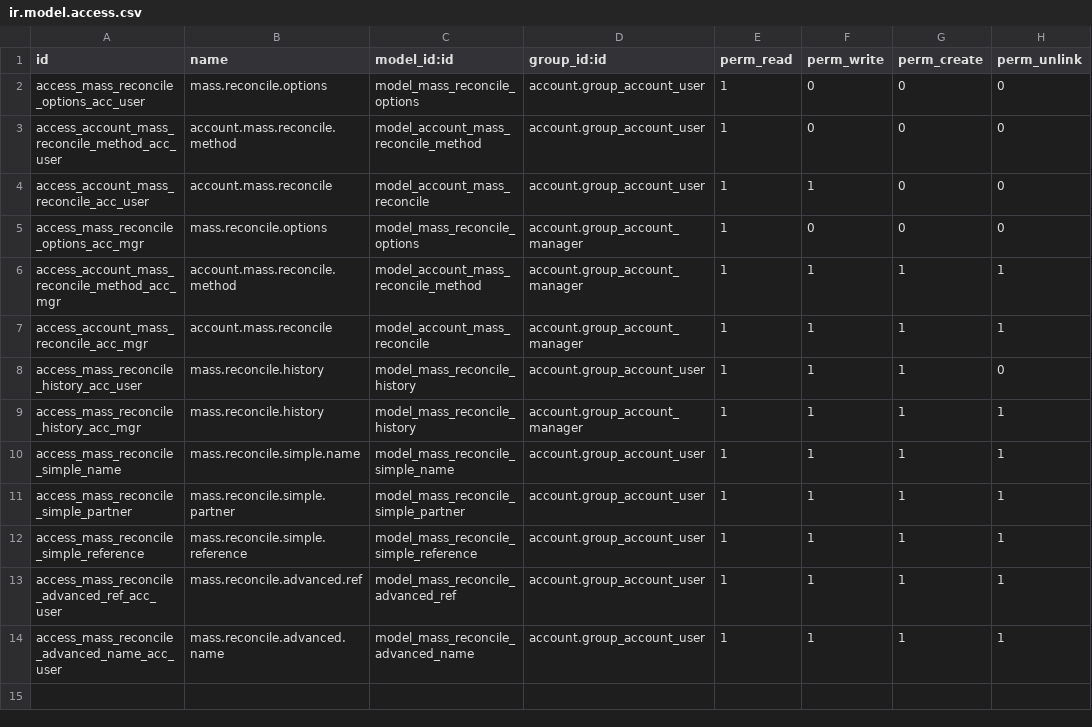
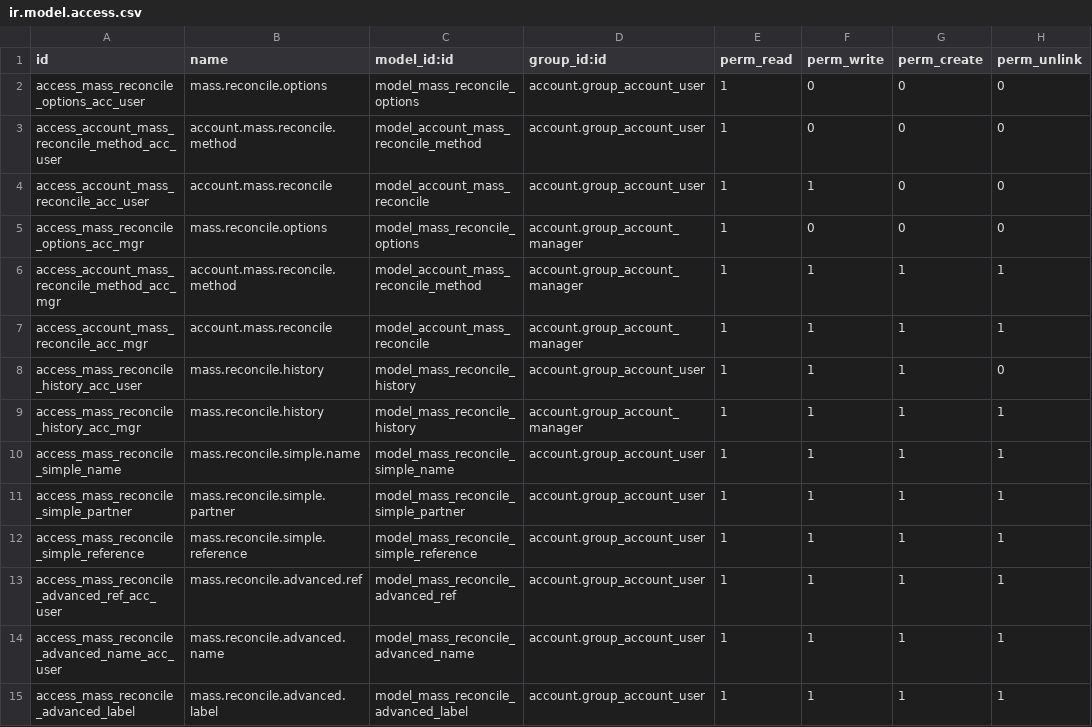
Before and after one commit to OCA/account-reconcile, a CSV file: account_mass_reconcile/security/ir.model.access.csv, drawn as a sheet.

Commit message:
[14.0][IMP] add access rule mass.reconcile.advanced.label

```diff
--- a/account_mass_reconcile/security/ir.model.access.csv
+++ b/account_mass_reconcile/security/ir.model.access.csv
@@ -14 +14,2 @@ access_mass_reconcile_advanced_ref_acc_user,mass.reconcile.advanced.ref,model_ma
 access_mass_reconcile_advanced_name_acc_user,mass.reconcile.advanced.name,model_mass_reconcile_advanced_name,account.group_account_user,1,1,1,1
+access_mass_reconcile_advanced_label,mass.reconcile.advanced.label,model_mass_reconcile_advanced_label,account.group_account_user,1,1,1,1
```
